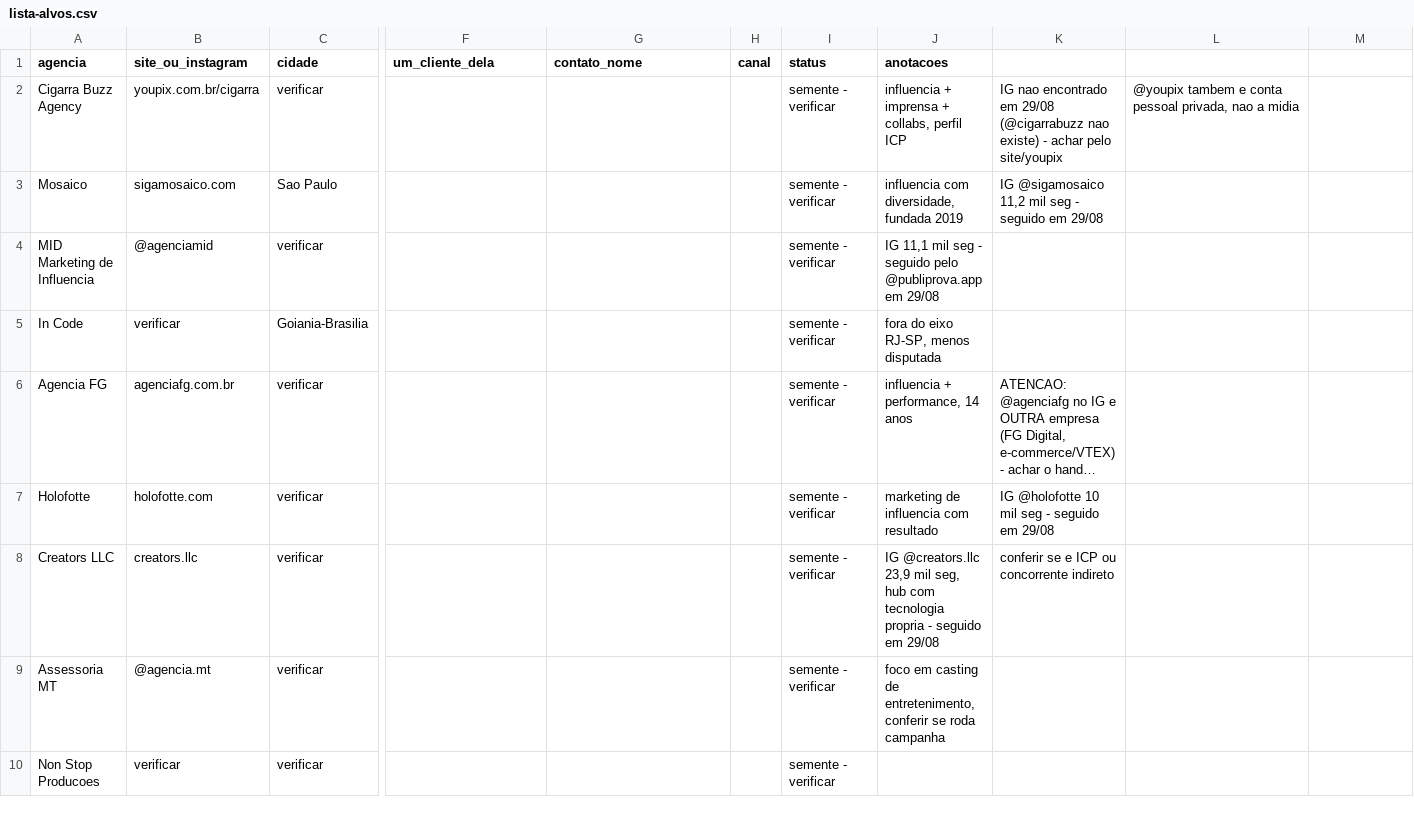
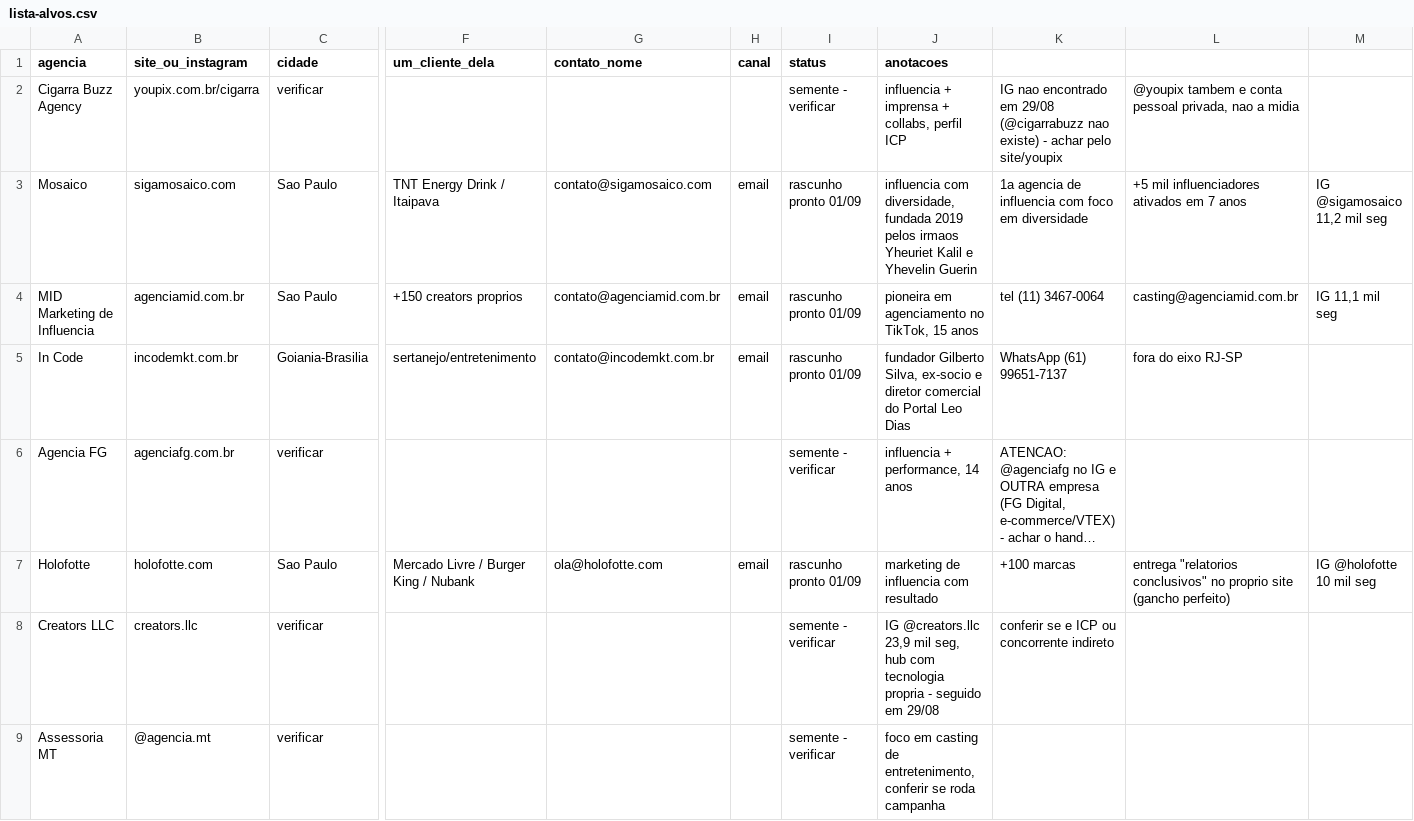
Before and after one commit to lipbrs/phillipramos, a CSV file: publiprova/validacao/lista-alvos.csv, drawn as a sheet; only a part is shown, gaps mark what is left out; the shorter side is filled out with more unchanged rows; long unchanged cells end in …; the diff covers the shown part only; the diff names each change by its address in the sheet, - before the commit and + after, or states it on an @@ line.

Commit message:
Validacao: lote 01 de emails da pesquisa (6 agencias com contato real) + lista-alvos enriquecida

```diff
--- a/publiprova/validacao/lista-alvos.csv
+++ b/publiprova/validacao/lista-alvos.csv
-F3 (um_cliente_dela): (empty)
+F3 (um_cliente_dela): TNT Energy Drink / Itaipava
-G3 (contato_nome): (empty)
+G3 (contato_nome): contato@sigamosaico.com
-H3:H5 (canal): (empty)
+H3:H5 (canal): email
-I3:I5 (status): semente - verificar
+I3:I5 (status): rascunho pronto 01/09
-J3 (anotacoes): …fundada 2019
+J3 (anotacoes): …fundada 2019 pelos irmaos Yheuriet Kalil e Yhevelin Guerin
-K3: IG @sigamosaico 11,2 mil seg - seguido em 29/08
+K3: 1a agencia de influencia com foco em diversidade
-L3: (empty)
+L3: +5 mil influenciadores ativados em 7 anos
-M3: (empty)
+M3: IG @sigamosaico 11,2 mil seg
-B4 (site_ou_instagram): @agenciamid
+B4 (site_ou_instagram): agenciamid.com.br
-C4 (cidade): verificar
+C4 (cidade): Sao Paulo
-F4 (um_cliente_dela): (empty)
+F4 (um_cliente_dela): +150 creators proprios
-G4 (contato_nome): (empty)
+G4 (contato_nome): contato@agenciamid.com.br
-J4 (anotacoes): IG 11,1 mil seg - seguido pelo @publiprova.app em 29/08
+J4 (anotacoes): pioneira em agenciamento no TikTok, 15 anos
-K4: (empty)
+K4: tel (11) 3467-0064
-L4: (empty)
+L4: casting@agenciamid.com.br
-M4: (empty)
+M4: IG 11,1 mil seg
-B5 (site_ou_instagram): verificar
+B5 (site_ou_instagram): incodemkt.com.br
-F5 (um_cliente_dela): (empty)
+F5 (um_cliente_dela): sertanejo/entretenimento
-G5 (contato_nome): (empty)
+G5 (contato_nome): contato@incodemkt.com.br
-J5 (anotacoes): fora do eixo RJ-SP, menos disputada
+J5 (anotacoes): fundador Gilberto Silva, ex-socio e diretor comercial do Portal Leo Dias
-K5: (empty)
+K5: WhatsApp (61) 99651-7137
-L5: (empty)
+L5: fora do eixo RJ-SP
-C7 (cidade): verificar
+C7 (cidade): Sao Paulo
-F7 (um_cliente_dela): (empty)
+F7 (um_cliente_dela): Mercado Livre / Burger King / Nubank
-G7 (contato_nome): (empty)
+G7 (contato_nome): ola@holofotte.com
-H7 (canal): (empty)
+H7 (canal): email
-I7 (status): semente - verificar
+I7 (status): rascunho pronto 01/09
-K7: IG @holofotte 10 mil seg - seguido em 29/08
+K7: +100 marcas
-L7: (empty)
+L7: entrega "relatorios conclusivos" no proprio site (gancho perfeito)
-M7: (empty)
+M7: IG @holofotte 10 mil seg
```
Also changed, not shown: 1 added row and 10 edited cells elsewhere in this file, 1 other file.
